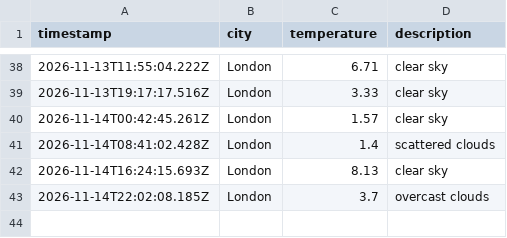
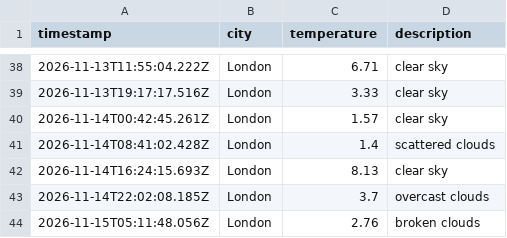
Before and after one commit to ethanhcx/dataOps_pipeline, a CSV file: data/weather_log.csv, drawn as a sheet; only a part is shown, gaps mark what is left out.

```diff
--- a/data/weather_log.csv
+++ b/data/weather_log.csv
@@ -43 +43,2 @@ timestamp,city,temperature,description
 2026-11-14T22:02:08.185Z,London,3.7,overcast clouds
+2026-11-15T05:11:48.056Z,London,2.76,broken clouds
```
Also changed, not shown: 1 other file.
